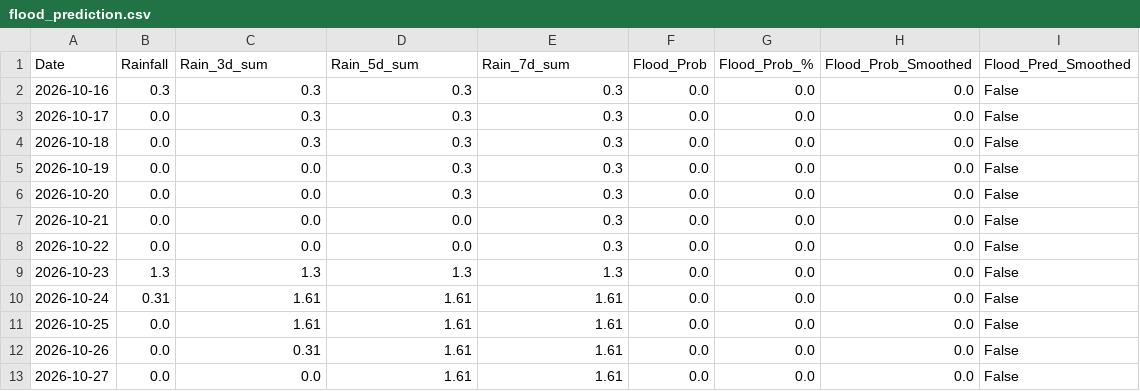
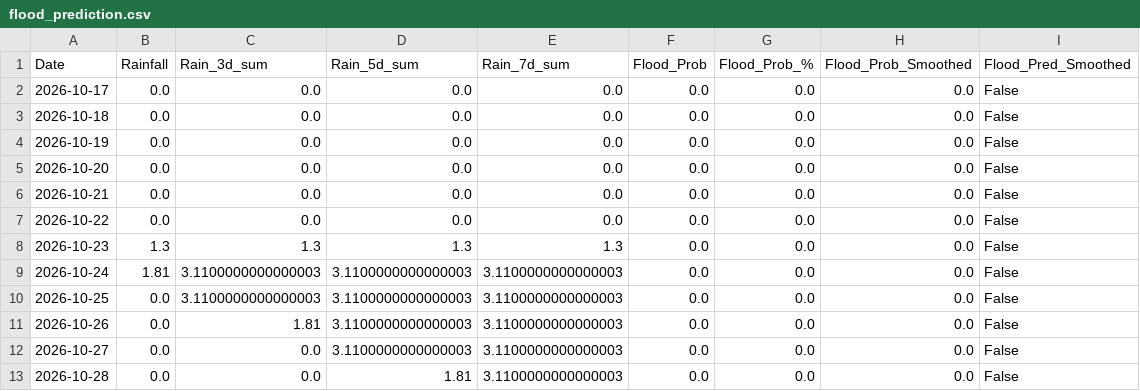
Before and after one commit to kgyb02/Matsya-Flood-detector, a CSV file: backend/csv_generator/flood_prediction.csv, drawn as a sheet.

```diff
--- a/backend/csv_generator/flood_prediction.csv
+++ b/backend/csv_generator/flood_prediction.csv
@@ -1,13 +1,13 @@
 Date,Rainfall,Rain_3d_sum,Rain_5d_sum,Rain_7d_sum,Flood_Prob,Flood_Prob_%,Flood_Prob_Smoothed,Flood_Pred_Smoothed
-2026-10-16,0.3,0.3,0.3,0.3,0.0,0.0,0.0,False
-2026-10-17,0.0,0.3,0.3,0.3,0.0,0.0,0.0,False
-2026-10-18,0.0,0.3,0.3,0.3,0.0,0.0,0.0,False
-2026-10-19,0.0,0.0,0.3,0.3,0.0,0.0,0.0,False
-2026-10-20,0.0,0.0,0.3,0.3,0.0,0.0,0.0,False
-2026-10-21,0.0,0.0,0.0,0.3,0.0,0.0,0.0,False
-2026-10-22,0.0,0.0,0.0,0.3,0.0,0.0,0.0,False
+2026-10-17,0.0,0.0,0.0,0.0,0.0,0.0,0.0,False
+2026-10-18,0.0,0.0,0.0,0.0,0.0,0.0,0.0,False
+2026-10-19,0.0,0.0,0.0,0.0,0.0,0.0,0.0,False
+2026-10-20,0.0,0.0,0.0,0.0,0.0,0.0,0.0,False
+2026-10-21,0.0,0.0,0.0,0.0,0.0,0.0,0.0,False
+2026-10-22,0.0,0.0,0.0,0.0,0.0,0.0,0.0,False
 2026-10-23,1.3,1.3,1.3,1.3,0.0,0.0,0.0,False
-2026-10-24,0.31,1.61,1.61,1.61,0.0,0.0,0.0,False
-2026-10-25,0.0,1.61,1.61,1.61,0.0,0.0,0.0,False
-2026-10-26,0.0,0.31,1.61,1.61,0.0,0.0,0.0,False
-2026-10-27,0.0,0.0,1.61,1.61,0.0,0.0,0.0,False
+2026-10-24,1.81,3.1100000000000003,3.1100000000000003,3.1100000000000003,0.0,0.0,0.0,False
+2026-10-25,0.0,3.1100000000000003,3.1100000000000003,3.1100000000000003,0.0,0.0,0.0,False
+2026-10-26,0.0,1.81,3.1100000000000003,3.1100000000000003,0.0,0.0,0.0,False
+2026-10-27,0.0,0.0,3.1100000000000003,3.1100000000000003,0.0,0.0,0.0,False
+2026-10-28,0.0,0.0,1.81,3.1100000000000003,0.0,0.0,0.0,False
```
Also changed, not shown: backend/flood_detector/flood_forecast.csv, 3 other files.
